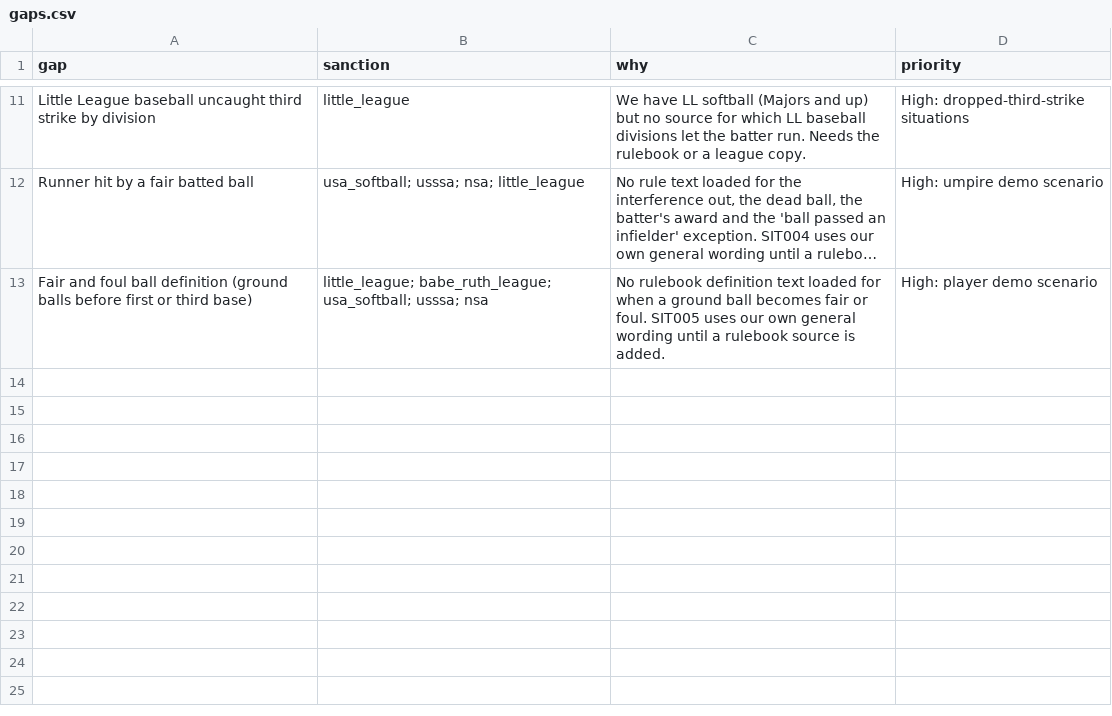
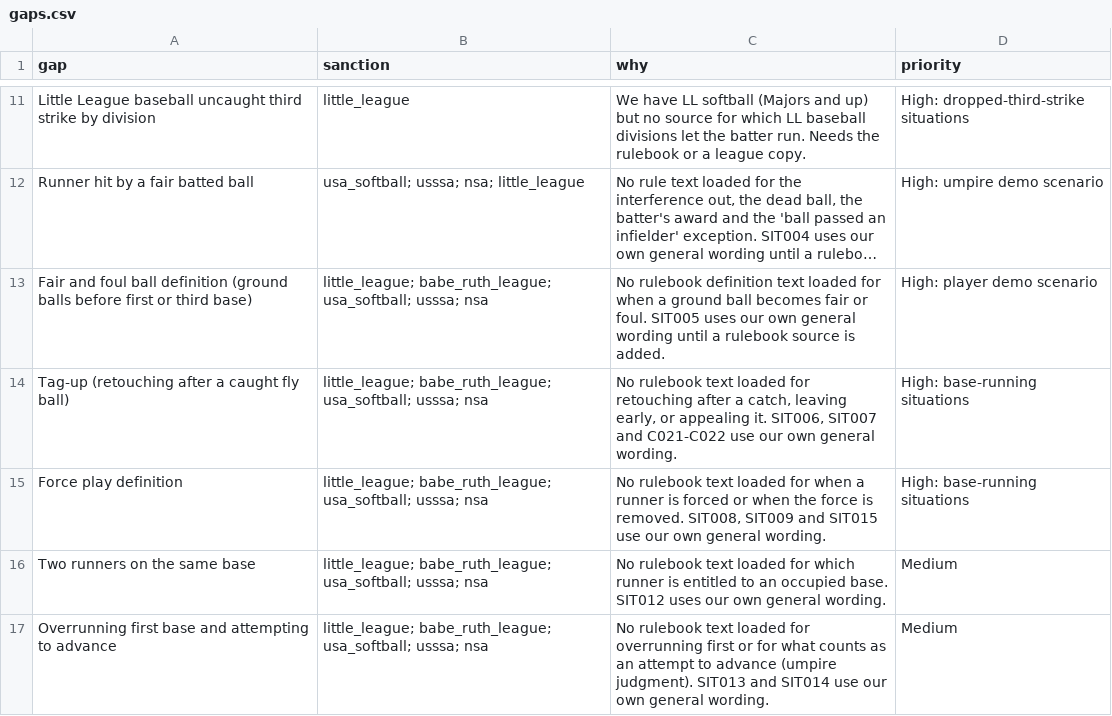
Before and after one commit to seanrugg/diamondagentiq, a CSV file: data/rules/gaps.csv, drawn as a sheet; only a part is shown, gaps mark what is left out; long unchanged cells end in …; the diff names each change by its address in the sheet, - before the commit and + after, or states it on an @@ line.

```diff
--- a/data/rules/gaps.csv
+++ b/data/rules/gaps.csv
+row 14: Tag-up (retouching after a caught fly ball) | little_league; babe_ruth_league; usa_softball; usssa; nsa | No rulebook text loaded for retouching after a catch, leaving early, or appealing it. SIT006, SIT007 and C021-C022 use our own general wording. | High: base-running situations
+row 15: Force play definition | little_league; babe_ruth_league; usa_softball; usssa; nsa | No rulebook text loaded for when a runner is forced or when the force is removed. SIT008, SIT009 and SIT015 use our own general wording. | High: base-running situations
+row 16: Two runners on the same base | little_league; babe_ruth_league; usa_softball; usssa; nsa | No rulebook text loaded for which runner is entitled to an occupied base. SIT012 uses our own general wording. | Medium
+row 17: Overrunning first base and attempting to advance | little_league; babe_ruth_league; usa_softball; usssa; nsa | No rulebook text loaded for overrunning first or for what counts as an attempt to advance (umpire judgment). SIT013 and SIT014 use our own general wording. | Medium
```
Also changed, not shown: data/coaching/lessons.csv, data/rules/rule_sources.csv, 10 other files.
